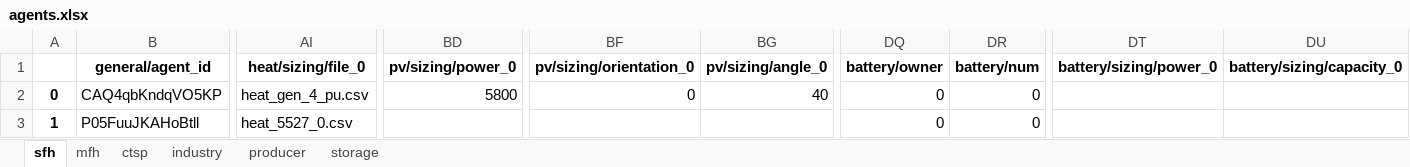
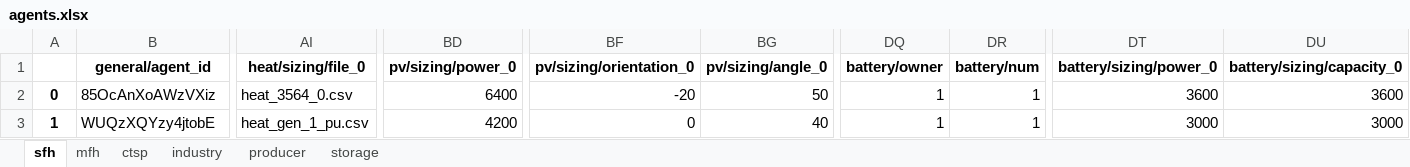
Before and after one commit to tum-ens/HAMLET, an Excel workbook: 02 - config/example_small/agents.xlsx, sheet sfh, drawn as a sheet; only a part is shown, gaps mark what is left out; values as stored, in another font and other column widths than the file's, no borders; the diff covers the shown part only; the diff names each change by its address in the sheet, - before the commit and + after, or states it on an @@ line.

```diff
--- a/02 - config/example_small/agents.xlsx (sheet sfh)
+++ b/02 - config/example_small/agents.xlsx (sheet sfh)
-B2 (general/agent_id): CAQ4qbKndqVO5KP
+B2 (general/agent_id): 85OcAnXoAWzVXiz
-AI2 (heat/sizing/file_0): heat_gen_4_pu.csv
+AI2 (heat/sizing/file_0): heat_3564_0.csv
-BD2 (pv/sizing/power_0): 5800
+BD2 (pv/sizing/power_0): 6400
-BF2 (pv/sizing/orientation_0): 0
+BF2 (pv/sizing/orientation_0): -20
-BG2 (pv/sizing/angle_0): 40
+BG2 (pv/sizing/angle_0): 50
-DQ2:DQ3 (battery/owner): 0
+DQ2:DQ3 (battery/owner): 1
-DR2:DR3 (battery/num): 0
+DR2:DR3 (battery/num): 1
-DT2 (battery/sizing/power_0): (empty)
+DT2 (battery/sizing/power_0): 3600
-DU2 (battery/sizing/capacity_0): (empty)
+DU2 (battery/sizing/capacity_0): 3600
-B3 (general/agent_id): P05FuuJKAHoBtll
+B3 (general/agent_id): WUQzXQYzy4jtobE
-AI3 (heat/sizing/file_0): heat_5527_0.csv
+AI3 (heat/sizing/file_0): heat_gen_1_pu.csv
-BD3 (pv/sizing/power_0): (empty)
+BD3 (pv/sizing/power_0): 4200
-BF3 (pv/sizing/orientation_0): (empty)
+BF3 (pv/sizing/orientation_0): 0
-BG3 (pv/sizing/angle_0): (empty)
+BG3 (pv/sizing/angle_0): 40
-DT3 (battery/sizing/power_0): (empty)
+DT3 (battery/sizing/power_0): 3000
-DU3 (battery/sizing/capacity_0): (empty)
+DU3 (battery/sizing/capacity_0): 3000
```
Also changed, not shown: 278 edited cells elsewhere in this sheet, sheet mfh, sheet industry, sheet ctsp, sheet producer, sheet storage, 2 other files.
